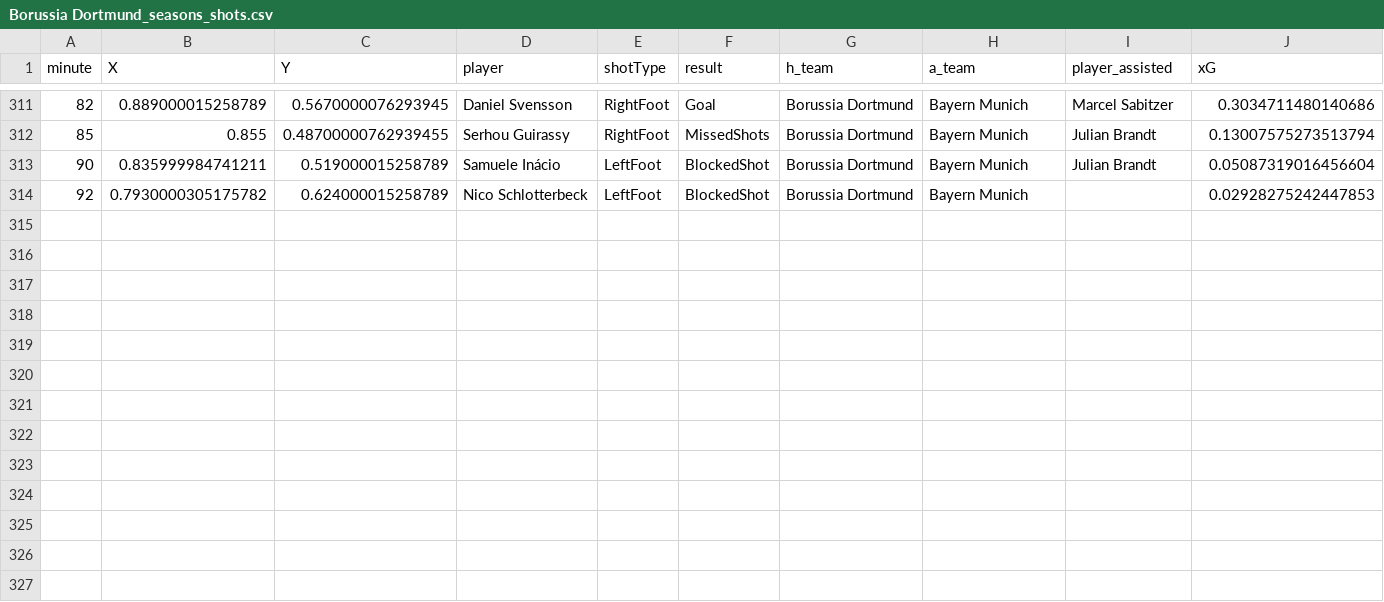
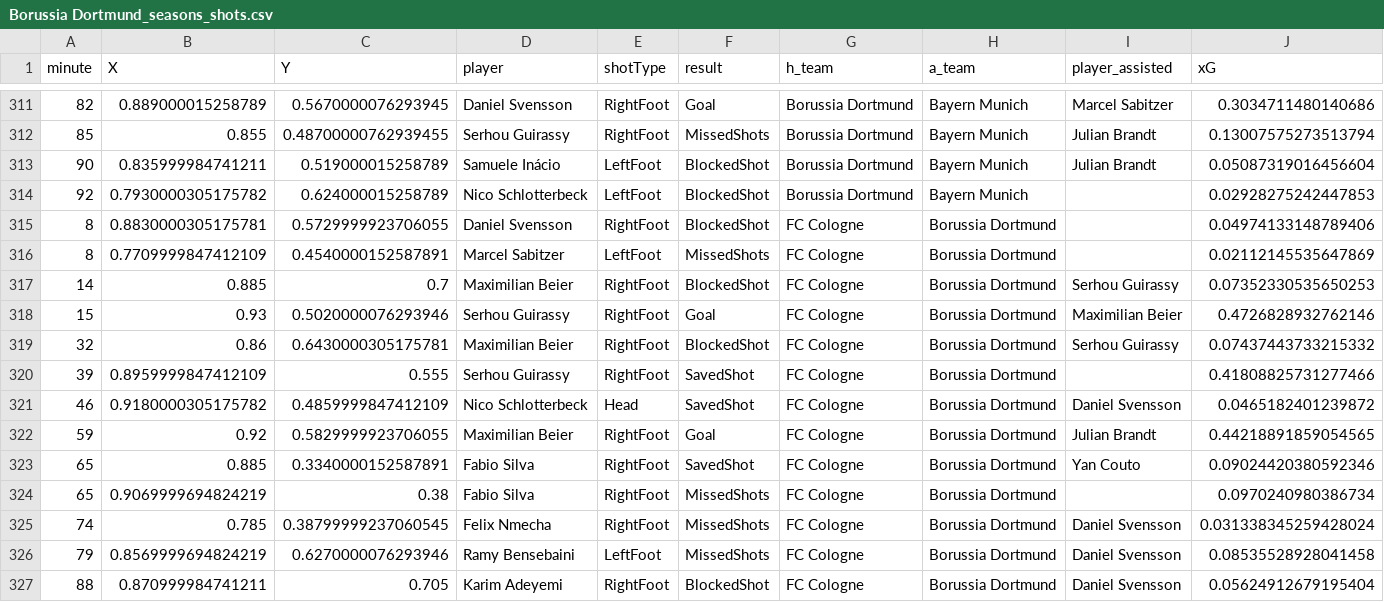
Before and after one commit to enadol/Fut_animation, a CSV file: Borussia Dortmund_seasons_shots.csv, drawn as a sheet; only a part is shown, gaps mark what is left out.

```diff
--- a/Borussia Dortmund_seasons_shots.csv
+++ b/Borussia Dortmund_seasons_shots.csv
@@ -314 +314,14 @@ minute,X,Y,player,shotType,result,h_team,a_team,player_assisted,xG
 92,0.7930000305175782,0.624000015258789,Nico Schlotterbeck,LeftFoot,BlockedShot,Borussia Dortmund,Bayern Munich,,0.02928275242447853
+8,0.8830000305175781,0.5729999923706055,Daniel Svensson,RightFoot,BlockedShot,FC Cologne,Borussia Dortmund,,0.04974133148789406
+8,0.7709999847412109,0.4540000152587891,Marcel Sabitzer,LeftFoot,MissedShots,FC Cologne,Borussia Dortmund,,0.02112145535647869
+14,0.885,0.7,Maximilian Beier,RightFoot,BlockedShot,FC Cologne,Borussia Dortmund,Serhou Guirassy,0.07352330535650253
+15,0.93,0.5020000076293946,Serhou Guirassy,RightFoot,Goal,FC Cologne,Borussia Dortmund,Maximilian Beier,0.4726828932762146
+32,0.86,0.6430000305175781,Maximilian Beier,RightFoot,BlockedShot,FC Cologne,Borussia Dortmund,Serhou Guirassy,0.07437443733215332
+39,0.8959999847412109,0.555,Serhou Guirassy,RightFoot,SavedShot,FC Cologne,Borussia Dortmund,,0.41808825731277466
+46,0.9180000305175782,0.4859999847412109,Nico Schlotterbeck,Head,SavedShot,FC Cologne,Borussia Dortmund,Daniel Svensson,0.0465182401239872
+59,0.92,0.5829999923706055,Maximilian Beier,RightFoot,Goal,FC Cologne,Borussia Dortmund,Julian Brandt,0.44218891859054565
+65,0.885,0.3340000152587891,Fabio Silva,RightFoot,SavedShot,FC Cologne,Borussia Dortmund,Yan Couto,0.09024420380592346
+65,0.9069999694824219,0.38,Fabio Silva,RightFoot,MissedShots,FC Cologne,Borussia Dortmund,,0.0970240980386734
+74,0.785,0.38799999237060545,Felix Nmecha,RightFoot,MissedShots,FC Cologne,Borussia Dortmund,Daniel Svensson,0.031338345259428024
+79,0.8569999694824219,0.6270000076293946,Ramy Bensebaini,LeftFoot,MissedShots,FC Cologne,Borussia Dortmund,Daniel Svensson,0.08535528928041458
+88,0.870999984741211,0.705,Karim Adeyemi,RightFoot,BlockedShot,FC Cologne,Borussia Dortmund,Daniel Svensson,0.05624912679195404
```
Also changed, not shown: Hoffenheim_seasons_shots.csv, VfB Stuttgart_seasons_shots.csv, 8 other files.
